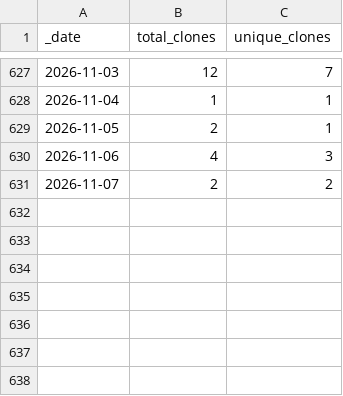
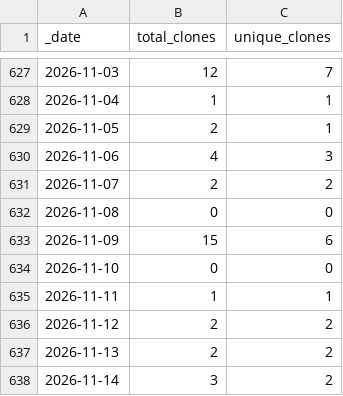
Before and after one commit to jzemmels/trafficMonitor, a CSV file: scored-traffic/traffic/clones.csv, drawn as a sheet; only a part is shown, gaps mark what is left out.

Commit message:
Push scored traffic data

```diff
--- a/scored-traffic/traffic/clones.csv
+++ b/scored-traffic/traffic/clones.csv
@@ -631 +631,8 @@ _date,total_clones,unique_clones
 2026-11-07,2,2
+2026-11-08,0,0
+2026-11-09,15,6
+2026-11-10,0,0
+2026-11-11,1,1
+2026-11-12,2,2
+2026-11-13,2,2
+2026-11-14,3,2
```
Also changed, not shown: scored-traffic/traffic/views.csv, 1 other file.
